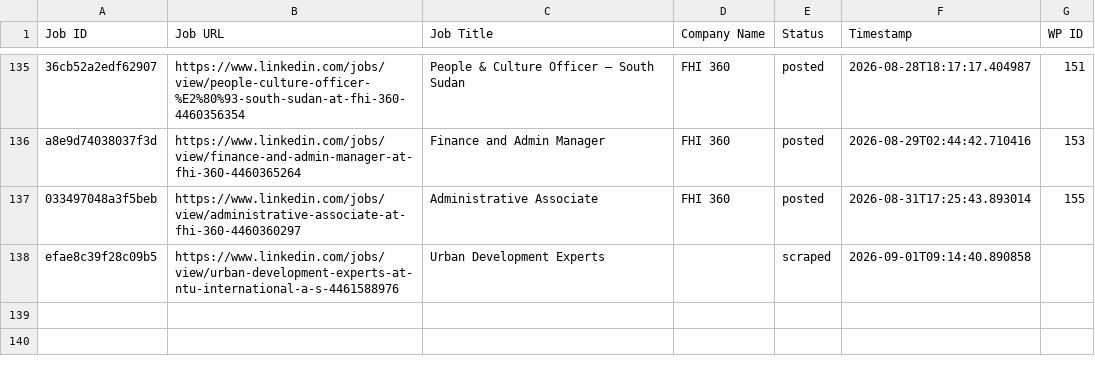
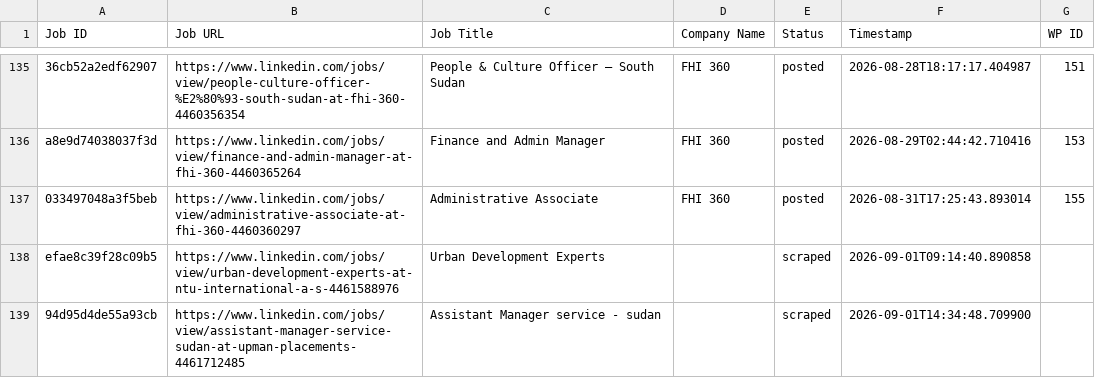
Before and after one commit to innovationinc2000/ss, a CSV file: processed_jobs.csv, drawn as a sheet; only a part is shown, gaps mark what is left out.

```diff
--- a/processed_jobs.csv
+++ b/processed_jobs.csv
@@ -138 +138,2 @@ a8e9d74038037f3d,https://www.linkedin.com/jobs/view/finance-and-admin-manager-at
 efae8c39f28c09b5,https://www.linkedin.com/jobs/view/urban-development-experts-at-ntu-international-a-s-4461588976,Urban Development Experts,,scraped,2026-09-01T09:14:40.890858,
+94d95d4de55a93cb,https://www.linkedin.com/jobs/view/assistant-manager-service-sudan-at-upman-placements-4461712485,Assistant Manager  service - sudan,,scraped,2026-09-01T14:34:48.709900,
```
